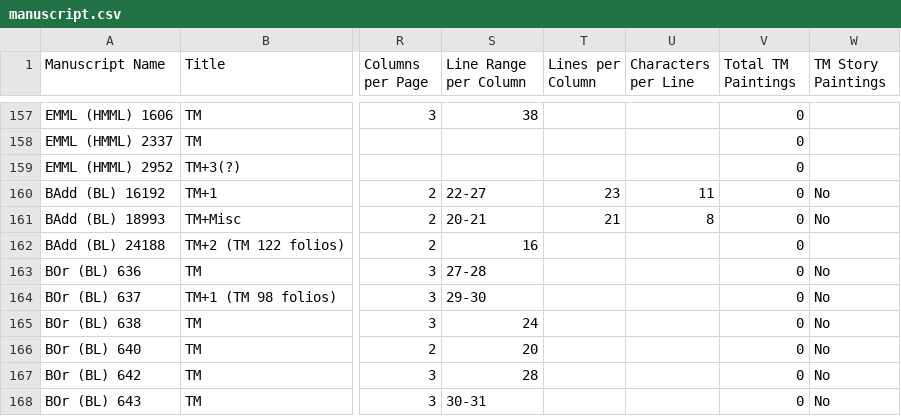
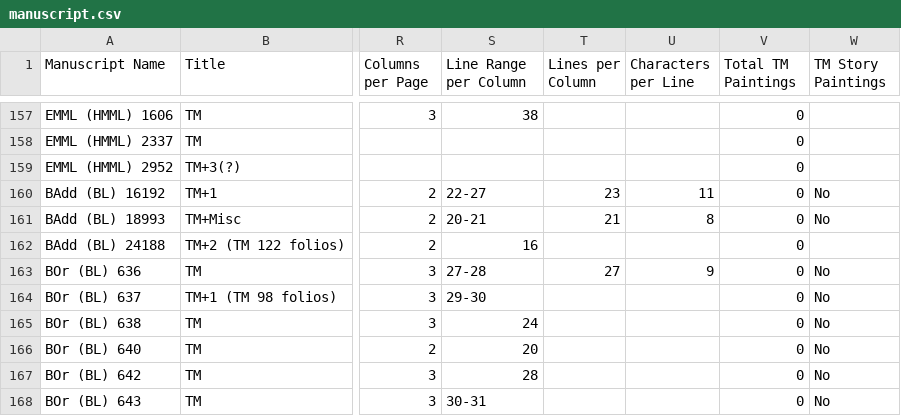
Before and after one commit to Princeton-CDH/pemm-data, a CSV file: data/manuscript.csv, drawn as a sheet; only a part is shown, gaps mark what is left out; the diff names each change by its address in the sheet, - before the commit and + after, or states it on an @@ line.

Commit message:
Automatic data updates from PEMM
Co-authored-by: dmuluneh <73725371+dmuluneh@users.noreply.github.com >

```diff
--- a/data/manuscript.csv
+++ b/data/manuscript.csv
-T163 (Lines per Column): (empty)
+T163 (Lines per Column): 27
-U163 (Characters per Line): (empty)
+U163 (Characters per Line): 9
```
